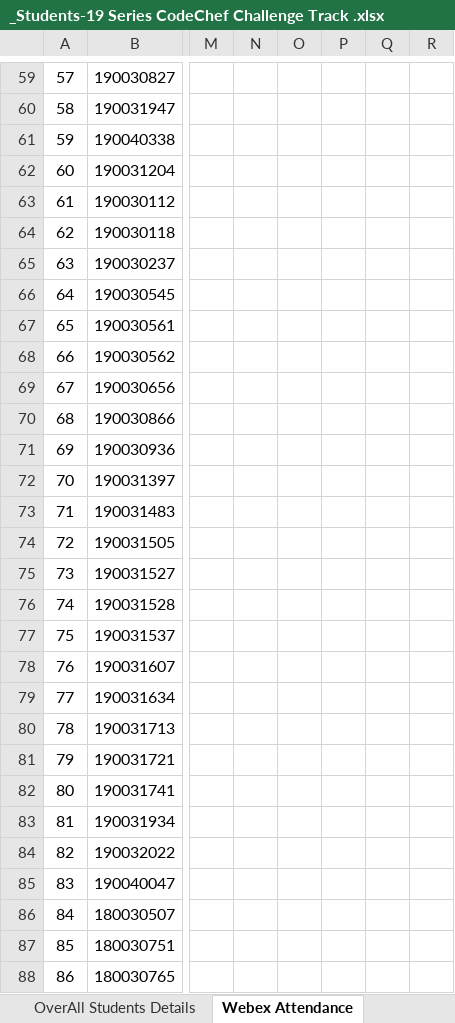
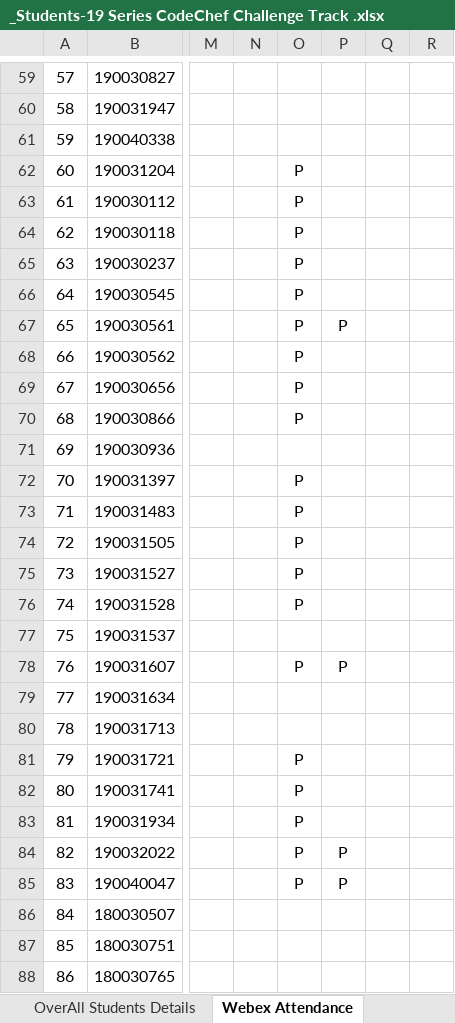
Before and after one commit to yellankikrishnarao/LOAD, an Excel workbook: _Students-19 Series CodeChef Challenge Track .xlsx, sheet Webex Attendance, drawn as a sheet; only a part is shown, gaps mark what is left out; values as stored, in another font and other column widths than the file's, no borders; conditional formats not drawn; the diff covers the shown part only; the diff names each change by its address in the sheet, - before the commit and + after, or states it on an @@ line.

```diff
--- a/_Students-19 Series CodeChef Challenge Track .xlsx (sheet Webex Attendance)
+++ b/_Students-19 Series CodeChef Challenge Track .xlsx (sheet Webex Attendance)
-O62:O70: (empty)
+O62:O70: P
-P67: (empty)
+P67: P
-O72:O76: (empty)
+O72:O76: P
-O78: (empty)
+O78: P
-P78: (empty)
+P78: P
-O81:O85: (empty)
+O81:O85: P
-P84:P85: (empty)
+P84:P85: P
```
Also changed, not shown: 20 added rows and 48 edited cells elsewhere in this sheet.
